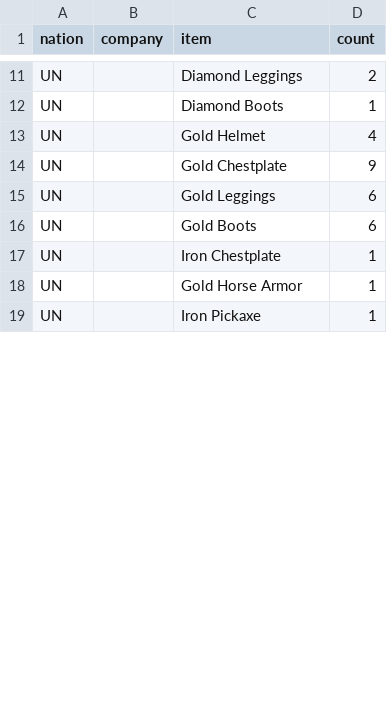
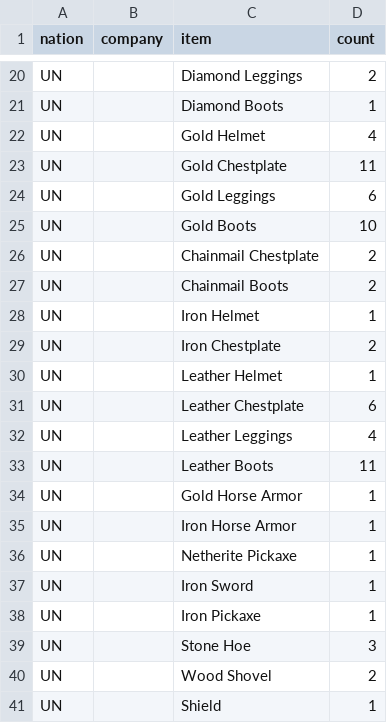
Before and after one commit to Isaac-Barnard/United-Nations-Project, a CSV file: un_project/un_app/data/item_count_data.csv, drawn as a sheet; only a part is shown, gaps mark what is left out; the diff covers the shown part only.

Commit message:
Updated some data

```diff
--- a/un_project/un_app/data/item_count_data.csv
+++ b/un_project/un_app/data/item_count_data.csv
@@ -13,7 +22,20 @@ UN,,Diamond Boots,1
 UN,,Gold Helmet,4
-UN,,Gold Chestplate,9
+UN,,Gold Chestplate,11
 UN,,Gold Leggings,6
-UN,,Gold Boots,6
-UN,,Iron Chestplate,1
+UN,,Gold Boots,10
+UN,,Chainmail Chestplate,2
+UN,,Chainmail Boots,2
+UN,,Iron Helmet,1
+UN,,Iron Chestplate,2
+UN,,Leather Helmet,1
+UN,,Leather Chestplate,6
+UN,,Leather Leggings,4
+UN,,Leather Boots,11
 UN,,Gold Horse Armor,1
+UN,,Iron Horse Armor,1
+UN,,Netherite Pickaxe,1
+UN,,Iron Sword,1
 UN,,Iron Pickaxe,1
+UN,,Stone Hoe,3
+UN,,Wood Shovel,2
+UN,,Shield,1
```
Also changed, not shown: 22 added rows and 5 edited cells elsewhere in this file, un_project/un_app/data/liquid_cash_data.csv, un_project/un_app/data/player_data.csv.
